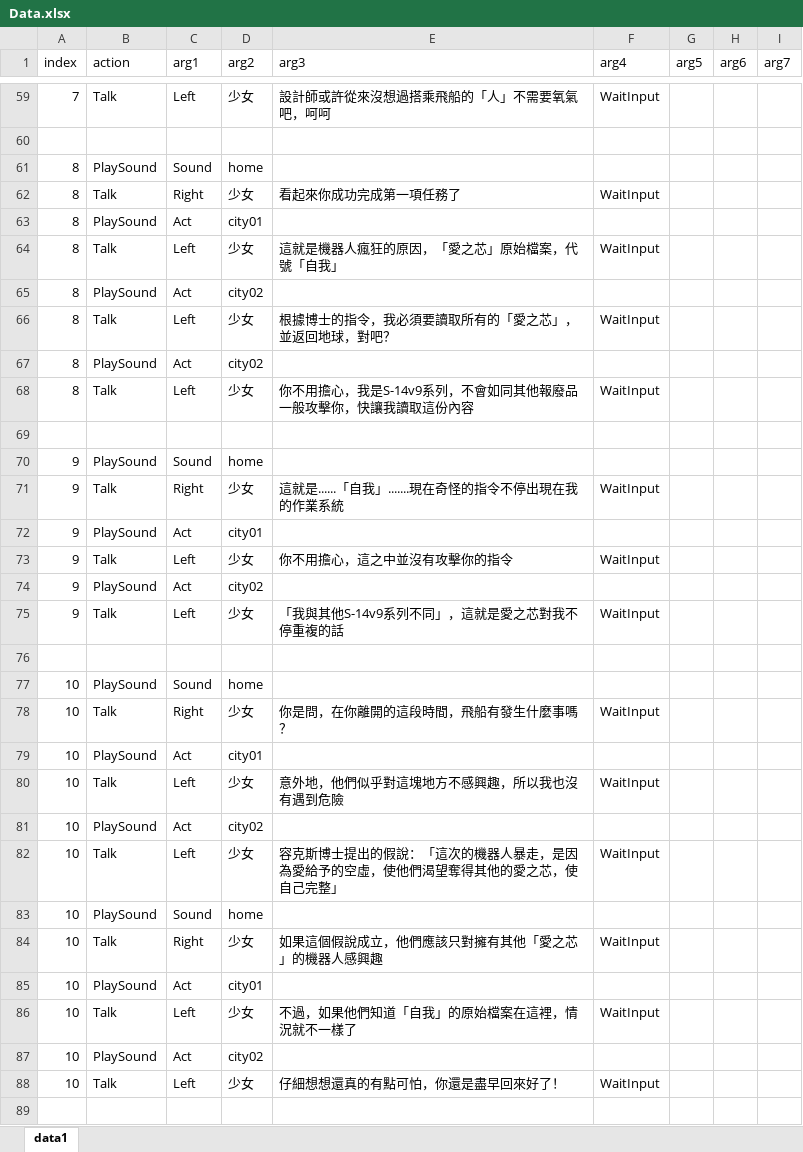
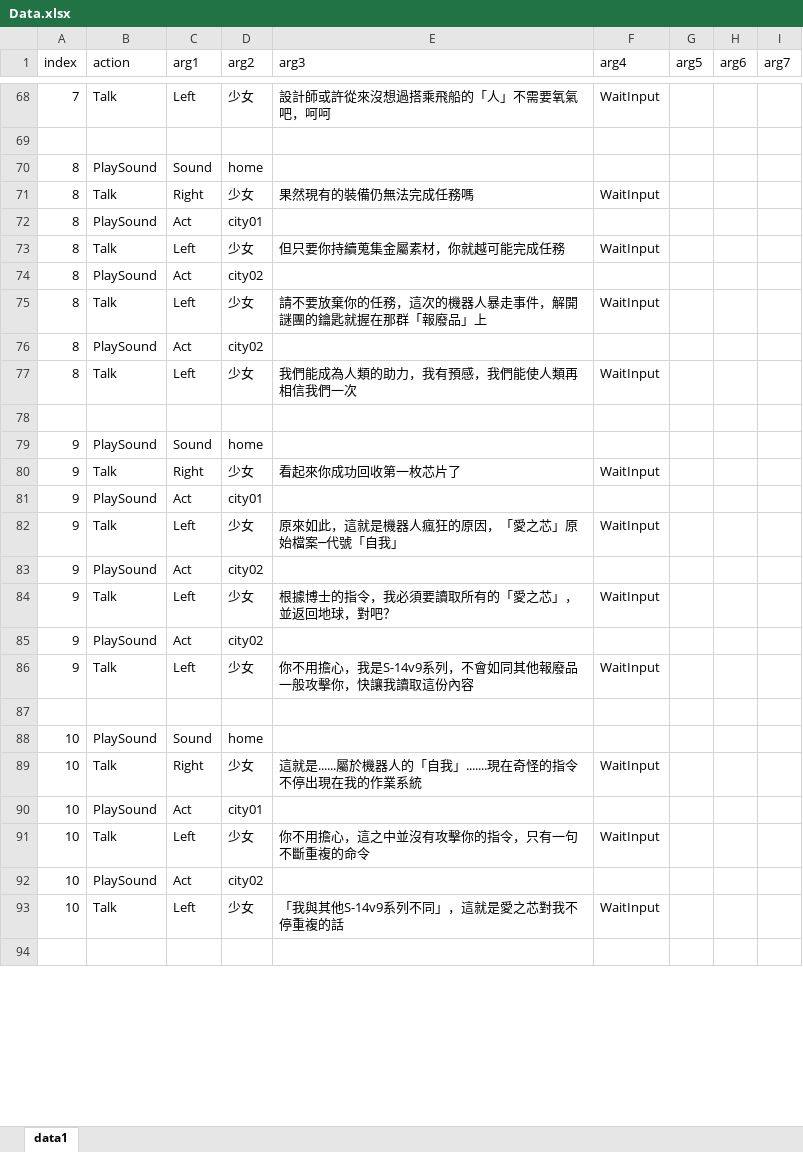
Before and after one commit to YouZhengHua/7thDIYGameJam, an Excel workbook: Assets/ExcelData/Data.xlsx, sheet data1, drawn as a sheet; only a part is shown, gaps mark what is left out; values as stored, in another font and other column widths than the file's, no borders; charts and pictures not drawn; removed rows and columns are numbered as before the commit, all else as after; the diff covers the shown part only; the diff names each change by its address in the sheet, - before the commit and + after, or states it on an @@ line.

```diff
--- a/Assets/ExcelData/Data.xlsx (sheet data1)
+++ b/Assets/ExcelData/Data.xlsx (sheet data1)
-E71 (arg3): 看起來你成功完成第一項任務了
+E71 (arg3): 果然現有的裝備仍無法完成任務嗎
-E73 (arg3): 這就是機器人瘋狂的原因，「愛之芯」原始檔案，代號「自我」
+E73 (arg3): 但只要你持續蒐集金屬素材，你就越可能完成任務
-E75 (arg3): 根據博士的指令，我必須要讀取所有的「愛之芯」，並返回地球，對吧？
+E75 (arg3): 請不要放棄你的任務，這次的機器人暴走事件，解開謎團的鑰匙就握在那群「報廢品」上
-E77 (arg3): 你不用擔心，我是S-14v9系列，不會如同其他報廢品一般攻擊你，快讓我讀取這份內容
+E77 (arg3): 我們能成為人類的助力，我有預感，我們能使人類再相信我們一次
-E80 (arg3): 這就是......「自我」.......現在奇怪的指令不停出現在我的作業系統
+E80 (arg3): 看起來你成功回收第一枚芯片了
-E82 (arg3): 你不用擔心，這之中並沒有攻擊你的指令
+E82 (arg3): 原來如此，這就是機器人瘋狂的原因，「愛之芯」原始檔案─代號「自我」
+row 84: 9 | Talk | Left | 少女 | 根據博士的指令，我必須要讀取所有的「愛之芯」，並返回地球，對吧？ | WaitInput
+row 85: 9 | PlaySound | Act | city02
-E86 (arg3): 「我與其他S-14v9系列不同」，這就是愛之芯對我不停重複的話
+E86 (arg3): 你不用擔心，我是S-14v9系列，不會如同其他報廢品一般攻擊你，快讓我讀取這份內容
-E89 (arg3): 你是問，在你離開的這段時間，飛船有發生什麼事嗎？
+E89 (arg3): 這就是......屬於機器人的「自我」.......現在奇怪的指令不停出現在我的作業系統
-E91 (arg3): 意外地，他們似乎對這塊地方不感興趣，所以我也沒有遇到危險
+E91 (arg3): 你不用擔心，這之中並沒有攻擊你的指令，只有一句不斷重複的命令
-row 82: 10 | Talk | Left | 少女 | 容克斯博士提出的假說：「這次的機器人暴走，是因為愛給予的空虛，使他們渴望奪得其他的愛之芯，使自己完整」 | WaitInput
-row 83: 10 | PlaySound | Sound | home
-row 84: 10 | Talk | Right | 少女 | 如果這個假說成立，他們應該只對擁有其他「愛之芯」的機器人感興趣 | WaitInput
-row 85: 10 | PlaySound | Act | city01
-E93 (arg3): 不過，如果他們知道「自我」的原始檔案在這裡，情況就不一樣了
+E93 (arg3): 「我與其他S-14v9系列不同」，這就是愛之芯對我不停重複的話
-row 87: 10 | PlaySound | Act | city02
-row 88: 10 | Talk | Left | 少女 | 仔細想想還真的有點可怕，你還是盡早回來好了！ | WaitInput
```
Also changed, not shown: 135 added rows, 17 removed rows and 57 edited cells elsewhere in this sheet, 4 other files.
